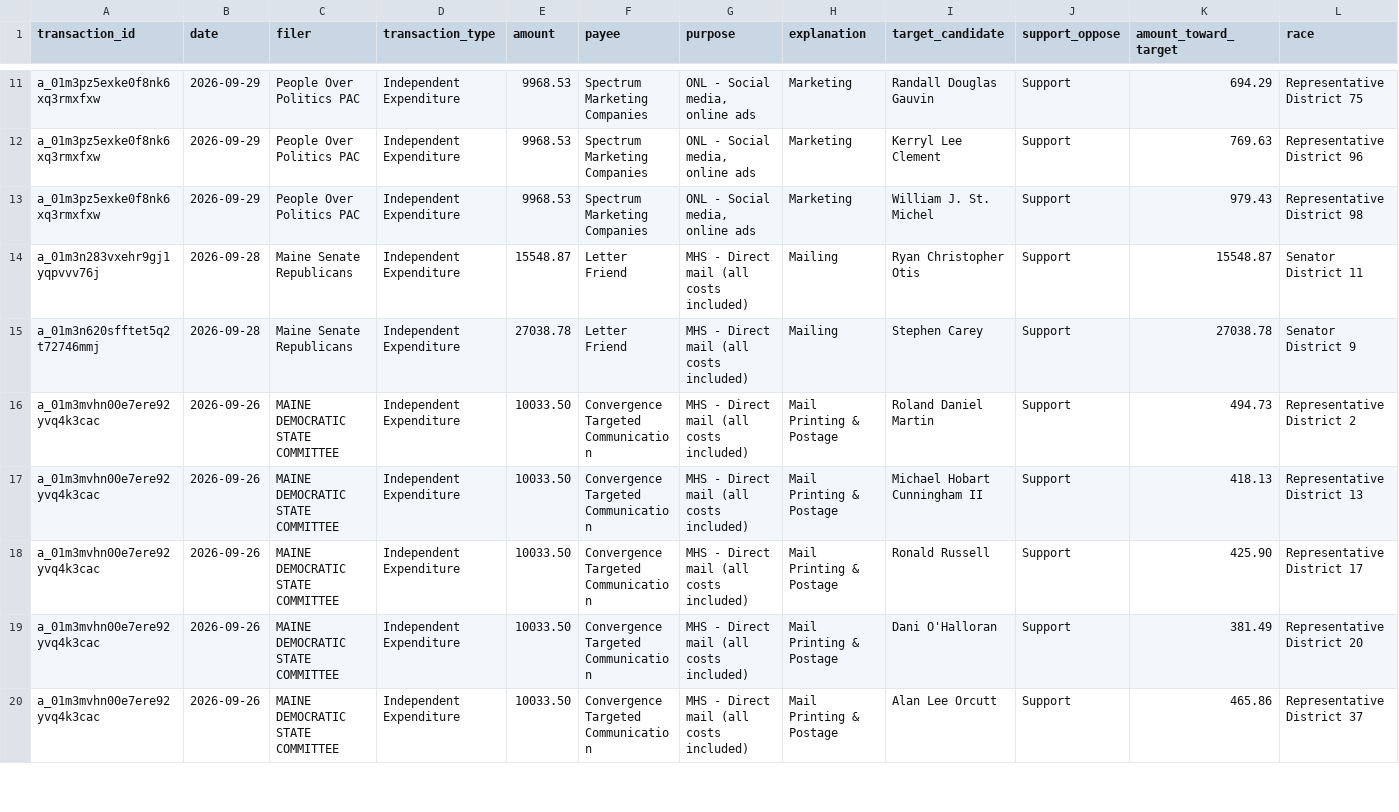
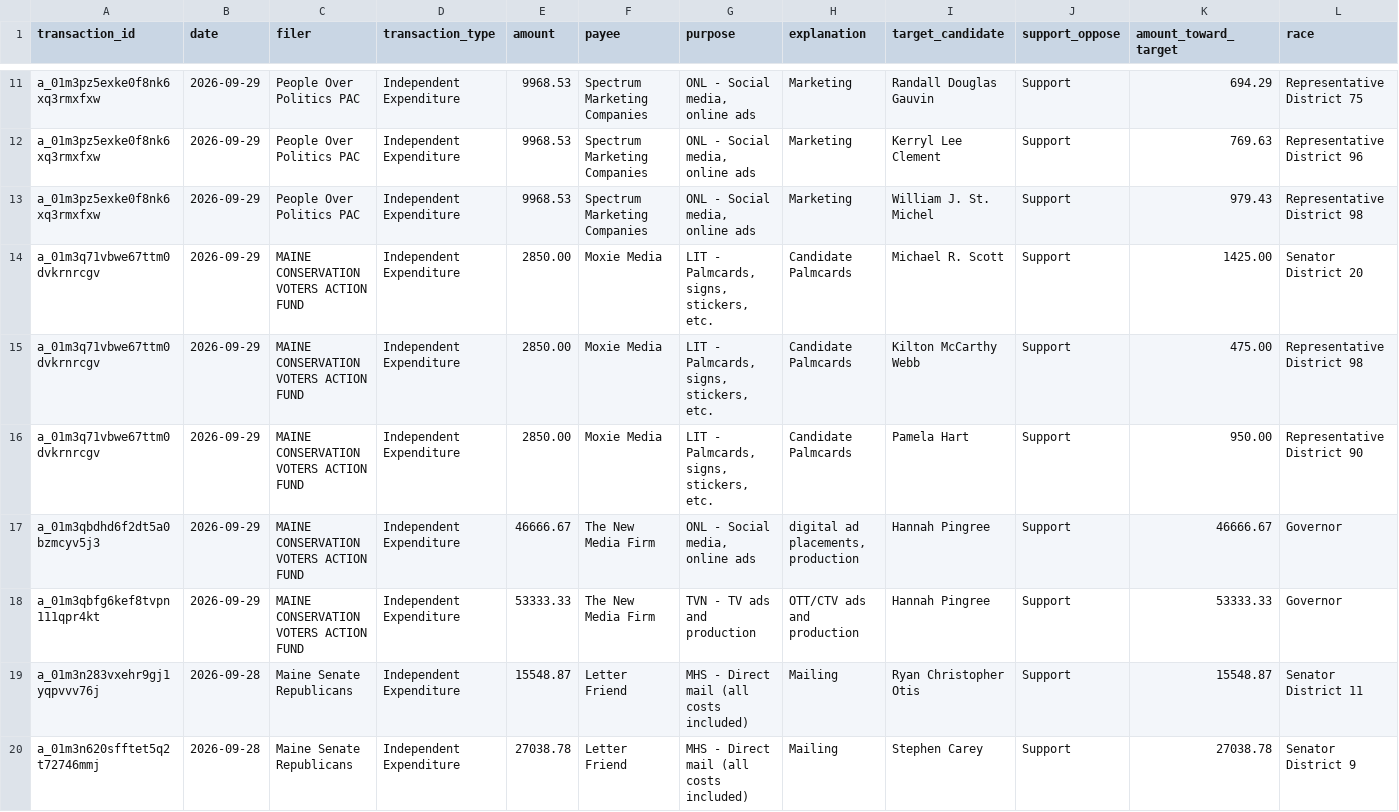
Before and after one commit to wsfp/maine-ie-tracker, a CSV file: ie_tracker.csv, drawn as a sheet; only a part is shown, gaps mark what is left out; the shorter side is filled out with more unchanged rows; rows hold the shown columns only; the diff covers the shown part only; the diff names each change by its address in the sheet, - before the commit and + after, or states it on an @@ line.

```diff
--- a/ie_tracker.csv
+++ b/ie_tracker.csv
+row 14: a_01m3q71vbwe67ttm0dvkrnrcgv | 2026-09-29 | MAINE CONSERVATION VOTERS ACTION FUND | Independent Expenditure | 2850.00 | Moxie Media | LIT - Palmcards, signs, stickers, etc. | Candidate Palmcards | Michael R. Scott | Support | 1425.00 | Senator District 20
+row 15: a_01m3q71vbwe67ttm0dvkrnrcgv | 2026-09-29 | MAINE CONSERVATION VOTERS ACTION FUND | Independent Expenditure | 2850.00 | Moxie Media | LIT - Palmcards, signs, stickers, etc. | Candidate Palmcards | Kilton McCarthy Webb | Support | 475.00 | Representative District 98
+row 16: a_01m3q71vbwe67ttm0dvkrnrcgv | 2026-09-29 | MAINE CONSERVATION VOTERS ACTION FUND | Independent Expenditure | 2850.00 | Moxie Media | LIT - Palmcards, signs, stickers, etc. | Candidate Palmcards | Pamela Hart | Support | 950.00 | Representative District 90
+row 17: a_01m3qbdhd6f2dt5a0bzmcyv5j3 | 2026-09-29 | MAINE CONSERVATION VOTERS ACTION FUND | Independent Expenditure | 46666.67 | The New Media Firm | ONL - Social media, online ads | digital ad placements, production | Hannah Pingree | Support | 46666.67 | Governor
+row 18: a_01m3qbfg6kef8tvpn111qpr4kt | 2026-09-29 | MAINE CONSERVATION VOTERS ACTION FUND | Independent Expenditure | 53333.33 | The New Media Firm | TVN - TV ads and production | OTT/CTV ads and production | Hannah Pingree | Support | 53333.33 | Governor
```
Also changed, not shown: 4 added rows elsewhere in this file.
